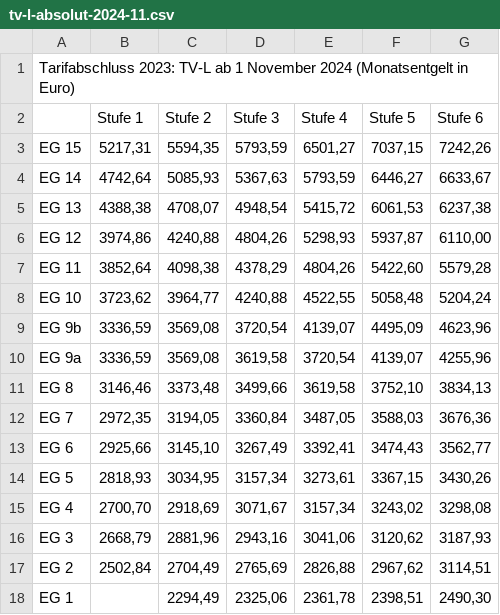
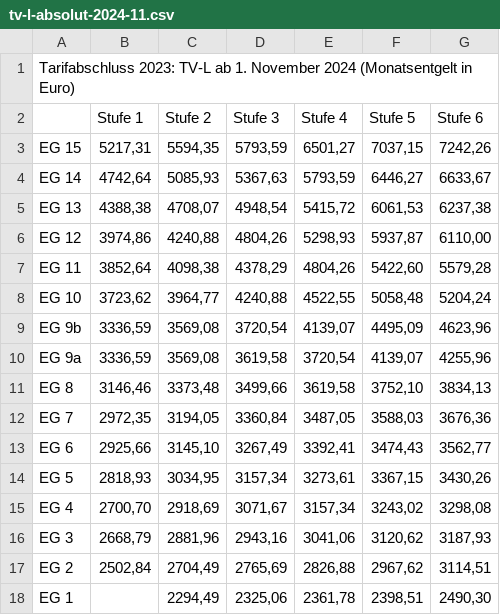
Before and after one commit to GEW-Bund/entgelttabellen, a CSV file: tv-l-absolut-2024-11.csv, drawn as a sheet.

Commit message:
Tabellen zum TV-L bereinigt (1. November/1. Februar hinzugefuegt)

```diff
--- a/tv-l-absolut-2024-11.csv
+++ b/tv-l-absolut-2024-11.csv
@@ -1,2 +1,2 @@
-Tarifabschluss 2023: TV-L ab 1 November 2024 (Monatsentgelt in Euro);;;;;;
+Tarifabschluss 2023: TV-L ab 1. November 2024 (Monatsentgelt in Euro);;;;;;
 ;Stufe 1;Stufe 2;Stufe 3;Stufe 4;Stufe 5;Stufe 6
```
Also changed, not shown: tv-l-absolut-2025-02.csv, tv-l-s-tabelle-absolut-2024-11.csv, 1 other file.
